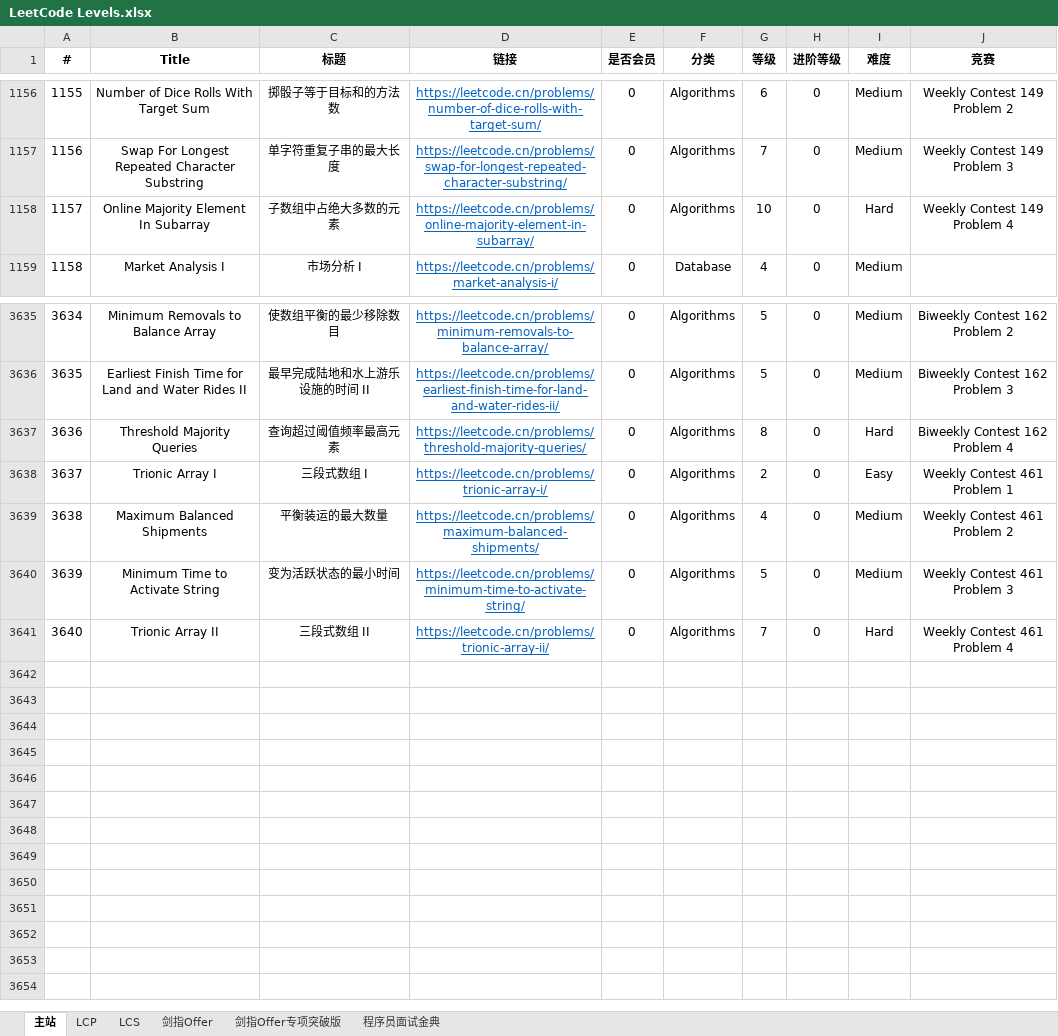
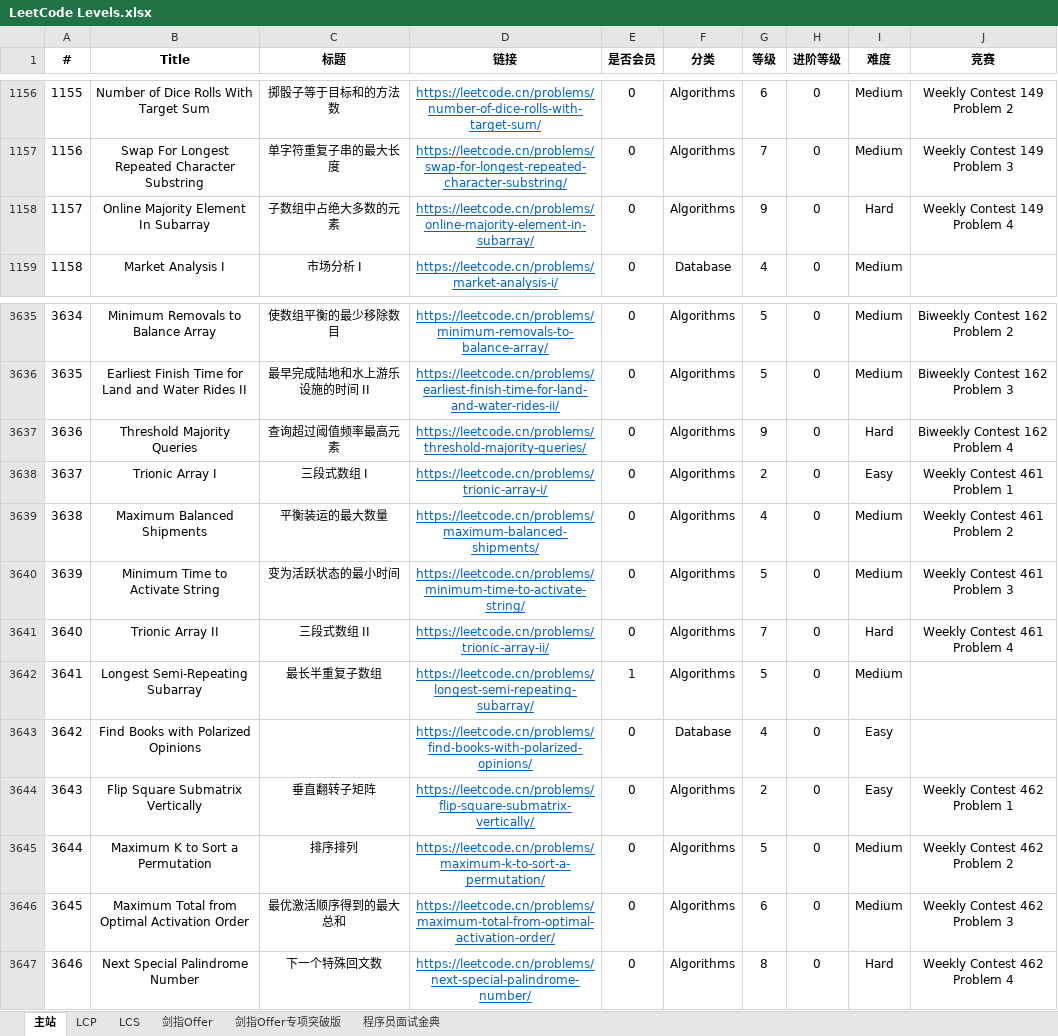
Before and after one commit to stormsunshine/LeetCode-Levels, an Excel workbook: LeetCode Levels.xlsx, sheet 主站, drawn as a sheet; only a part is shown, gaps mark what is left out; values as stored, in another font and other column widths than the file's, no borders; conditional formats not drawn; the diff names each change by its address in the sheet, - before the commit and + after, or states it on an @@ line.

Commit message:
Update levels

```diff
--- a/LeetCode Levels.xlsx (sheet 主站)
+++ b/LeetCode Levels.xlsx (sheet 主站)
-G1158 (等级): 10
+G1158 (等级): 9
-G3637 (等级): 8
+G3637 (等级): 9
+row 3642: 3641 | Longest Semi-Repeating Subarray | 最长半重复子数组 | https://leetcode.cn/problems/longest-semi-repeating-subarray/ | 1 | Algorithms | 5 | 0 | Medium
+row 3643: 3642 | Find Books with Polarized Opinions |  | https://leetcode.cn/problems/find-books-with-polarized-opinions/ | 0 | Database | 4 | 0 | Easy
+row 3644: 3643 | Flip Square Submatrix Vertically | 垂直翻转子矩阵 | https://leetcode.cn/problems/flip-square-submatrix-vertically/ | 0 | Algorithms | 2 | 0 | Easy | Weekly Contest 462 Problem 1
+row 3645: 3644 | Maximum K to Sort a Permutation | 排序排列 | https://leetcode.cn/problems/maximum-k-to-sort-a-permutation/ | 0 | Algorithms | 5 | 0 | Medium | Weekly Contest 462 Problem 2
+row 3646: 3645 | Maximum Total from Optimal Activation Order | 最优激活顺序得到的最大总和 | https://leetcode.cn/problems/maximum-total-from-optimal-activation-order/ | 0 | Algorithms | 6 | 0 | Medium | Weekly Contest 462 Problem 3
+row 3647: 3646 | Next Special Palindrome Number | 下一个特殊回文数 | https://leetcode.cn/problems/next-special-palindrome-number/ | 0 | Algorithms | 8 | 0 | Hard | Weekly Contest 462 Problem 4
```
